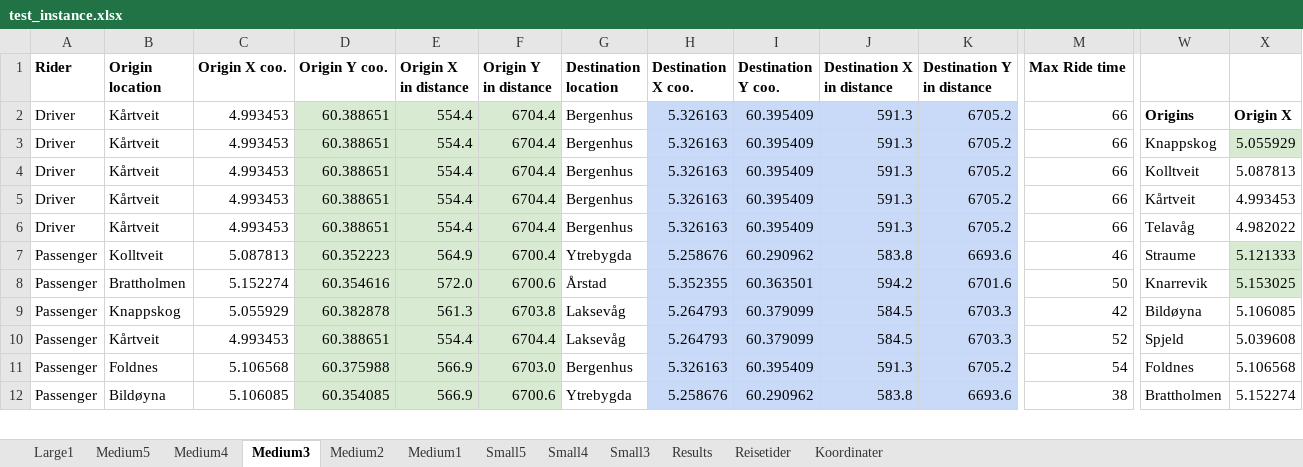
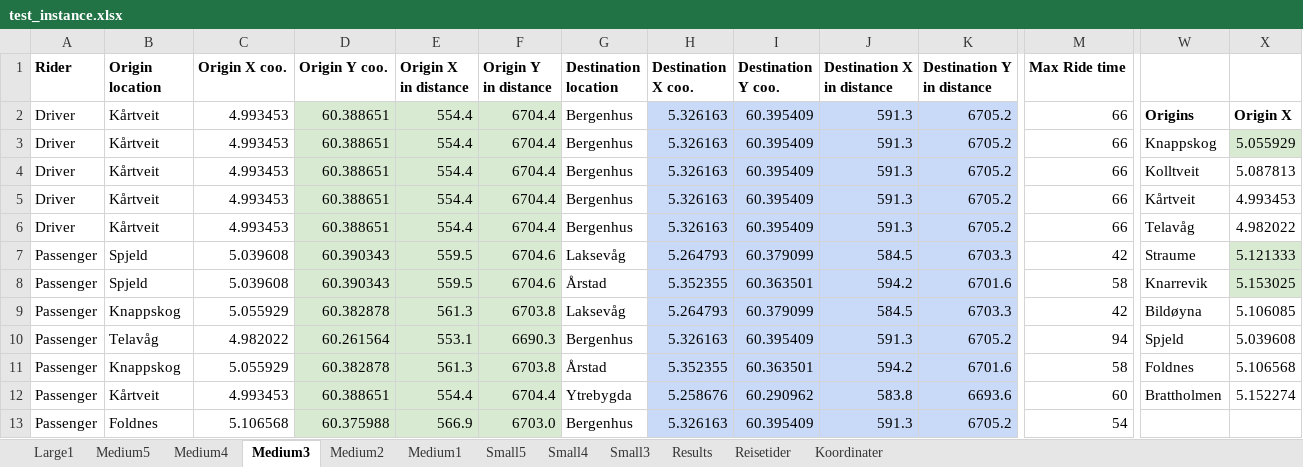
Before and after one commit to tonyyang1998/master2023, an Excel workbook: test_instance.xlsx, sheet Medium3, drawn as a sheet; only a part is shown, gaps mark what is left out; values as stored, in another font and other column widths than the file's, no borders; removed rows and columns are numbered as before the commit, all else as after; rows hold the shown columns only; the diff covers the shown part only; the diff names each change by its address in the sheet, - before the commit and + after, or states it on an @@ line.

```diff
--- a/test_instance.xlsx (sheet Medium3)
+++ b/test_instance.xlsx (sheet Medium3)
-B7 (Origin location): Kolltveit
+B7 (Origin location): Spjeld
-C7 (Origin X coo.): 5.087813
+C7 (Origin X coo.): 5.039608
-D7 (Origin Y coo.): 60.352223
+D7 (Origin Y coo.): 60.390343
-E7 (Origin X in distance): 564.9
+E7 (Origin X in distance): 559.5
-F7 (Origin Y in distance): 6700.4
+F7 (Origin Y in distance): 6704.6
-G7 (Destination location): Ytrebygda
+G7 (Destination location): Laksevåg
-H7 (Destination X coo.): 5.258676
+H7 (Destination X coo.): 5.264793
-I7 (Destination Y coo.): 60.290962
+I7 (Destination Y coo.): 60.379099
-J7 (Destination X in distance): 583.8
+J7 (Destination X in distance): 584.5
-K7 (Destination Y in distance): 6693.6
+K7 (Destination Y in distance): 6703.3
-M7 (Max Ride time): 46
+M7 (Max Ride time): 42
-B8 (Origin location): Brattholmen
+B8 (Origin location): Spjeld
-C8 (Origin X coo.): 5.152274
+C8 (Origin X coo.): 5.039608
-D8 (Origin Y coo.): 60.354616
+D8 (Origin Y coo.): 60.390343
-E8 (Origin X in distance): 572.0
+E8 (Origin X in distance): 559.5
-F8 (Origin Y in distance): 6700.6
+F8 (Origin Y in distance): 6704.6
-M8 (Max Ride time): 50
+M8 (Max Ride time): 58
+row 10: Passenger | Telavåg | 4.982022 | 60.261564 | 553.1 | 6690.3 | Bergenhus | 5.326163 | 60.395409 | 591.3 | 6705.2 | 94 | Spjeld | 5.039608
+row 11: Passenger | Knappskog | 5.055929 | 60.382878 | 561.3 | 6703.8 | Årstad | 5.352355 | 60.363501 | 594.2 | 6701.6 | 58 | Foldnes | 5.106568
-G12 (Destination location): Laksevåg
+G12 (Destination location): Ytrebygda
-H12 (Destination X coo.): 5.264793
+H12 (Destination X coo.): 5.258676
-I12 (Destination Y coo.): 60.379099
+I12 (Destination Y coo.): 60.290962
-J12 (Destination X in distance): 584.5
+J12 (Destination X in distance): 583.8
-K12 (Destination Y in distance): 6703.3
+K12 (Destination Y in distance): 6693.6
-M12 (Max Ride time): 52
+M12 (Max Ride time): 60
-W12: Spjeld
+W12: Brattholmen
-X12: 5.039608
+X12: 5.152274
-W13: Foldnes
+W13: (empty)
-X13: 5.106568
+X13: (empty)
-row 12: Passenger | Bildøyna | 5.106085 | 60.354085 | 566.9 | 6700.6 | Ytrebygda | 5.258676 | 60.290962 | 583.8 | 6693.6 | 38 | Brattholmen | 5.152274
```
Also changed, not shown: 1 added row, 2 removed rows and 99 edited cells elsewhere in this sheet, sheet Medium5, sheet Medium4, sheet Small5, sheet Medium2, sheet Medium1, sheet Small4, 2 more sheets, formulas that keep their value, 3 other files.
